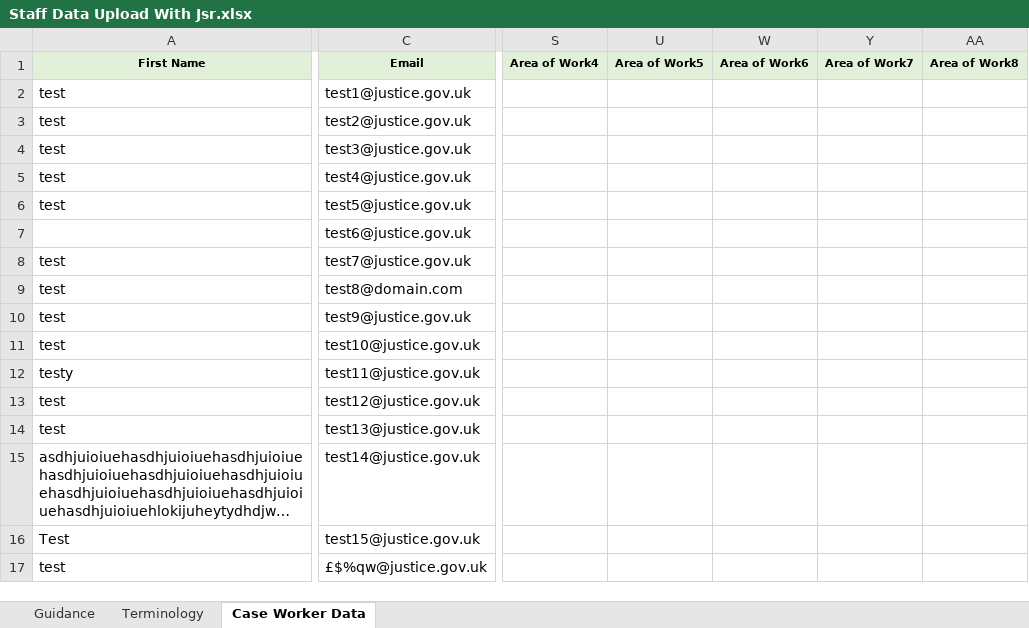
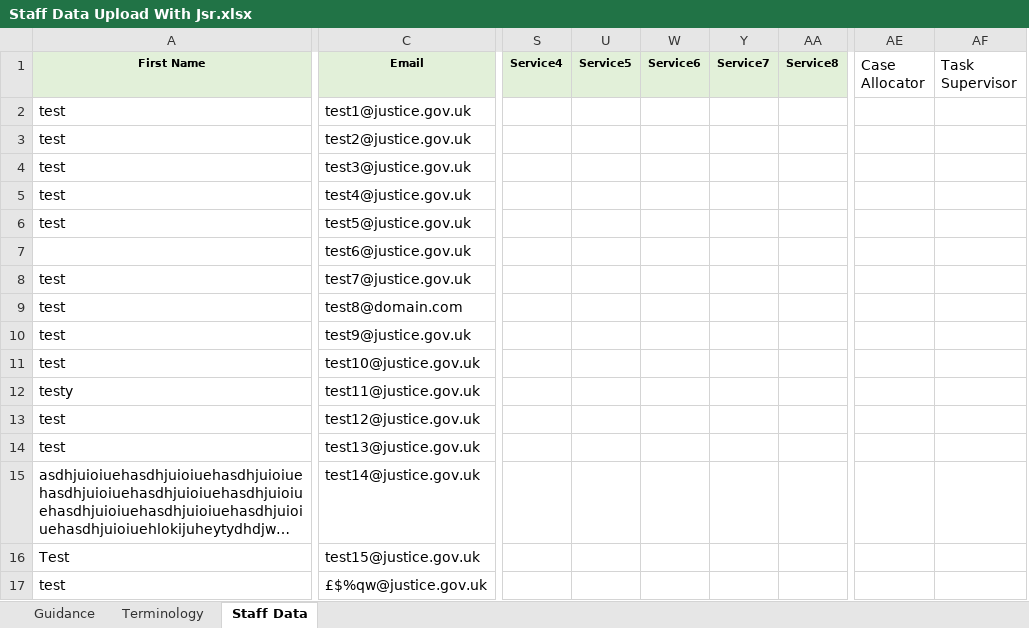
Before and after one commit to hmcts/rd-caseworker-ref-api, an Excel workbook: src/integrationTest/resources/Staff Data Upload With Jsr.xlsx, sheet Staff Data, drawn as a sheet; only a part is shown, gaps mark what is left out; long unchanged cells end in …; values as stored, in another font and other column widths than the file's, no borders; removed rows and columns are numbered as before the commit, all else as after; the diff covers the shown part only; the diff names each change by its address in the sheet, - before the commit and + after, or states it on an @@ line.

```diff
--- a/src/integrationTest/resources/Staff Data Upload With Jsr.xlsx (sheet Staff Data)
+++ b/src/integrationTest/resources/Staff Data Upload With Jsr.xlsx (sheet Staff Data)
-sheet tab: Case Worker Data
+sheet tab: Staff Data
-column S (Area of Work4), empty
-column U (Area of Work5), empty
-column W (Area of Work6), empty
-column Y (Area of Work7), empty
-column AA (Area of Work8), empty
+column S (Service4), empty
+column U (Service5), empty
+column W (Service6), empty
+column Y (Service7), empty
+column AA (Service8), empty
+column AE (Case Allocator), empty
+column AF (Task Supervisor), empty
```
Also changed, not shown: 3 edited cells elsewhere in this sheet, hidden cells, src/functionalTest/resources/Staff Data Upload with non idam roles.xlsx, src/functionalTest/resources/Staff Data Upload.xlsx, 24 other files.
